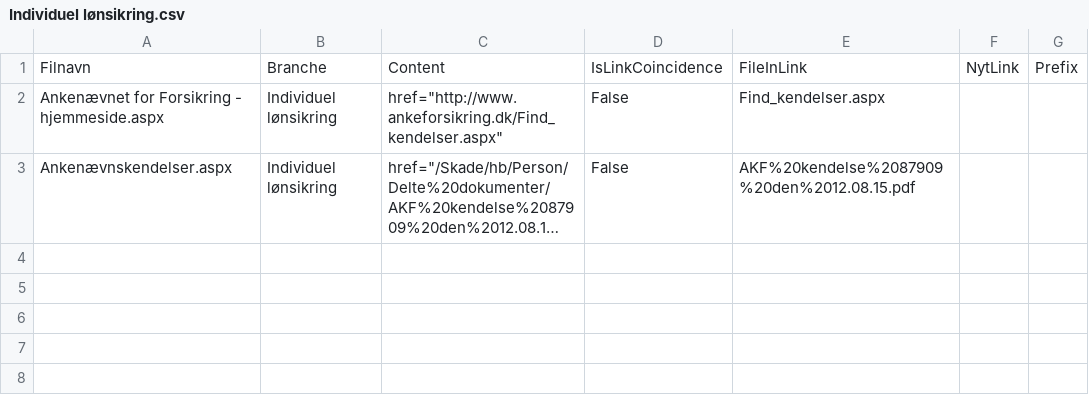
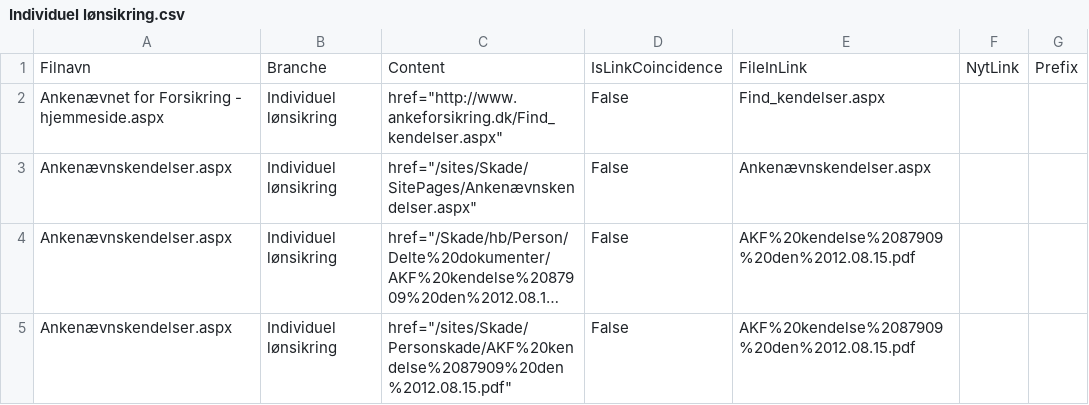
Before and after one commit to nda1974/SPCommunity, a CSV file: SPOApp/SPOApp/SPOApp/logfiles/OutputLinksLOG/Individuel lønsikring.csv, drawn as a sheet; long unchanged cells end in …; the diff names each change by its address in the sheet, - before the commit and + after, or states it on an @@ line.

```diff
--- a/SPOApp/SPOApp/SPOApp/logfiles/OutputLinksLOG/Individuel lønsikring.csv
+++ b/SPOApp/SPOApp/SPOApp/logfiles/OutputLinksLOG/Individuel lønsikring.csv
+row 3: Ankenævnskendelser.aspx | Individuel lønsikring | href="/sites/Skade/SitePages/Ankenævnskendelser.aspx" | False | Ankenævnskendelser.aspx
+row 5: Ankenævnskendelser.aspx | Individuel lønsikring | href="/sites/Skade/Personskade/AKF%20kendelse%2087909%20den%2012.08.15.pdf" | False | AKF%20kendelse%2087909%20den%2012.08.15.pdf
```
Also changed, not shown: 11 other files.
